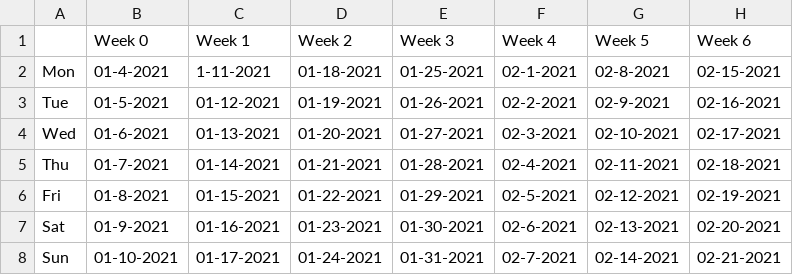
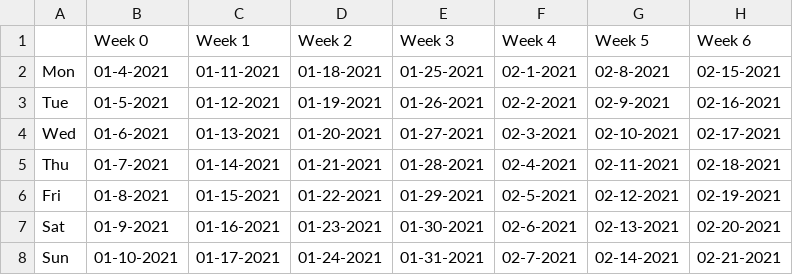
Before and after one commit to MohammedBadra/Automating-the-mundanes, a CSV file: Weeking the years/Spring 2021.csv, drawn as a sheet; only a part is shown; the diff names each change by its address in the sheet, - before the commit and + after, or states it on an @@ line.

Commit message:
Show Spring 2021 as an example

```diff
--- a/Weeking the years/Spring 2021.csv
+++ b/Weeking the years/Spring 2021.csv
-C2 (Week 1): 1-11-2021
+C2 (Week 1): 01-11-2021
```
